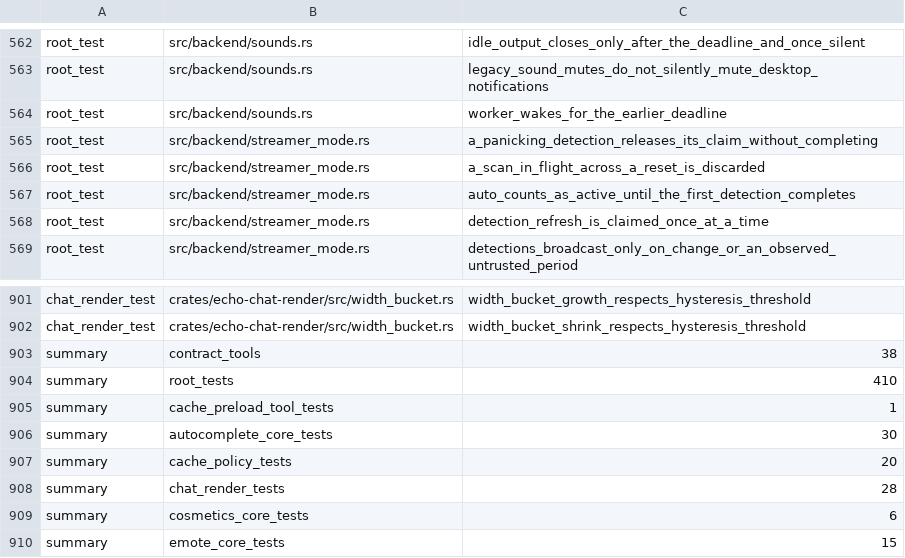
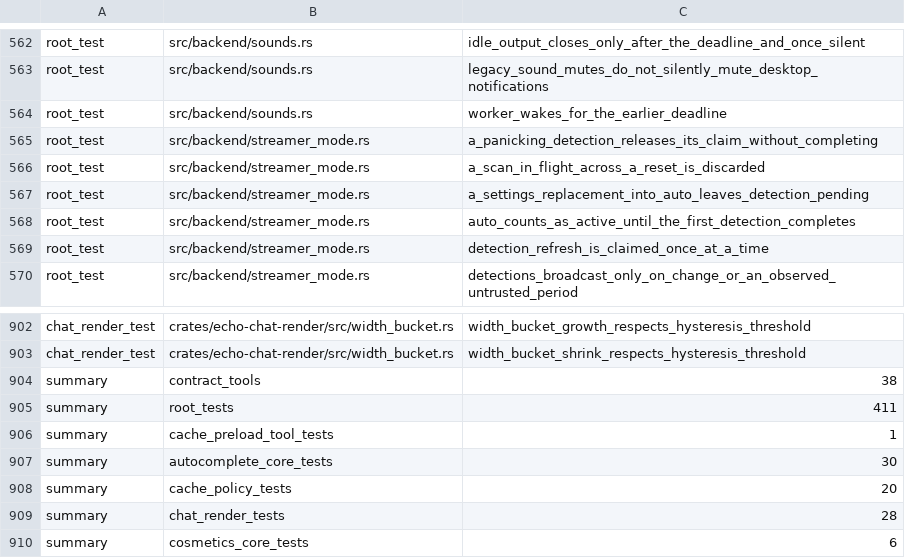
Before and after one commit to Revulate/Echo, a TSV file: scripts/linux-test-inventory.tsv, drawn as a sheet; only a part is shown, gaps mark what is left out; the shorter side is filled out with more unchanged rows.

```diff
--- a/scripts/linux-test-inventory.tsv
+++ b/scripts/linux-test-inventory.tsv
@@ -566,2 +566,3 @@ root_test	src/backend/streamer_mode.rs	a_panicking_detection_releases_its_claim_
 root_test	src/backend/streamer_mode.rs	a_scan_in_flight_across_a_reset_is_discarded
+root_test	src/backend/streamer_mode.rs	a_settings_replacement_into_auto_leaves_detection_pending
 root_test	src/backend/streamer_mode.rs	auto_counts_as_active_until_the_first_detection_completes
@@ -903,3 +904,3 @@ chat_render_test	crates/echo-chat-render/src/width_bucket.rs	width_bucket_shrink
 summary	contract_tools	38
-summary	root_tests	410
+summary	root_tests	411
 summary	cache_preload_tool_tests	1
```
Also changed, not shown: 2 other files.
